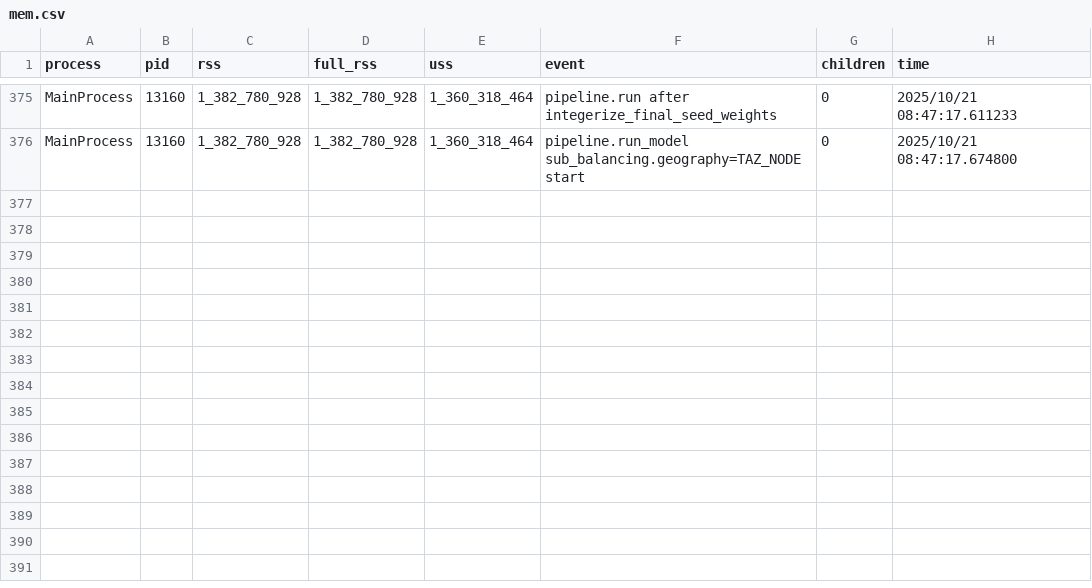
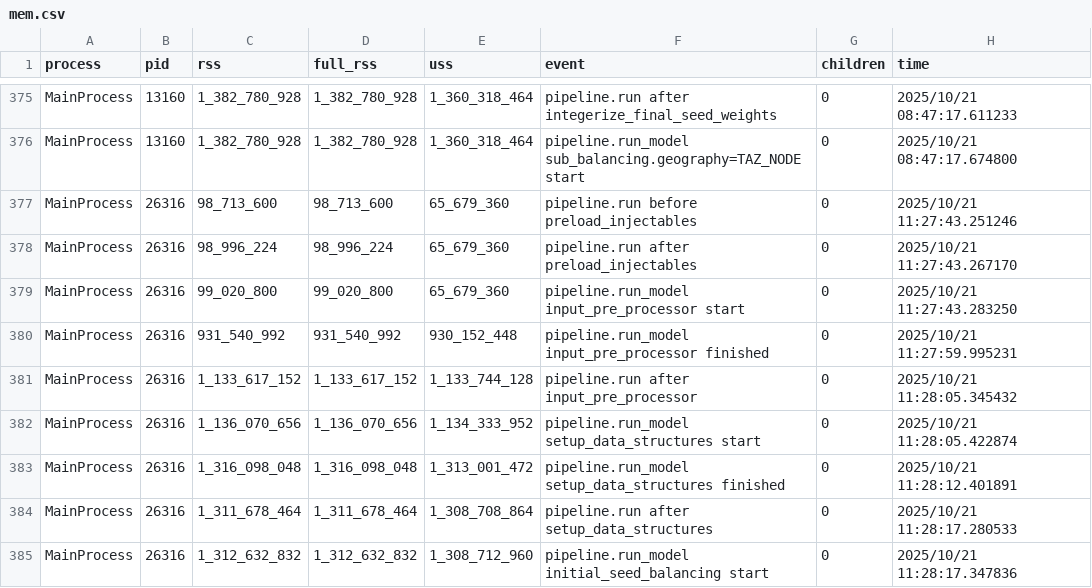
Before and after one commit to BayAreaMetro/populationsim, a CSV file: bay_area/output_2023/populationsim_working_dir/output/mem.csv, drawn as a sheet; only a part is shown, gaps mark what is left out; the diff names each change by its address in the sheet, - before the commit and + after, or states it on an @@ line.

```diff
--- a/bay_area/output_2023/populationsim_working_dir/output/mem.csv
+++ b/bay_area/output_2023/populationsim_working_dir/output/mem.csv
+row 377: MainProcess | 26316 | 98_713_600 | 98_713_600 | 65_679_360 | pipeline.run before preload_injectables | 0 | 2025/10/21 11:27:43.251246
+row 378: MainProcess | 26316 | 98_996_224 | 98_996_224 | 65_679_360 | pipeline.run after preload_injectables | 0 | 2025/10/21 11:27:43.267170
+row 379: MainProcess | 26316 | 99_020_800 | 99_020_800 | 65_679_360 | pipeline.run_model input_pre_processor start | 0 | 2025/10/21 11:27:43.283250
+row 380: MainProcess | 26316 | 931_540_992 | 931_540_992 | 930_152_448 | pipeline.run_model input_pre_processor finished | 0 | 2025/10/21 11:27:59.995231
+row 381: MainProcess | 26316 | 1_133_617_152 | 1_133_617_152 | 1_133_744_128 | pipeline.run after input_pre_processor | 0 | 2025/10/21 11:28:05.345432
+row 382: MainProcess | 26316 | 1_136_070_656 | 1_136_070_656 | 1_134_333_952 | pipeline.run_model setup_data_structures start | 0 | 2025/10/21 11:28:05.422874
+row 383: MainProcess | 26316 | 1_316_098_048 | 1_316_098_048 | 1_313_001_472 | pipeline.run_model setup_data_structures finished | 0 | 2025/10/21 11:28:12.401891
+row 384: MainProcess | 26316 | 1_311_678_464 | 1_311_678_464 | 1_308_708_864 | pipeline.run after setup_data_structures | 0 | 2025/10/21 11:28:17.280533
+row 385: MainProcess | 26316 | 1_312_632_832 | 1_312_632_832 | 1_308_712_960 | pipeline.run_model initial_seed_balancing start | 0 | 2025/10/21 11:28:17.347836
```
Also changed, not shown: bay_area/output_2023/populationsim_working_dir/output/timing_log.csv, 1 other file.
